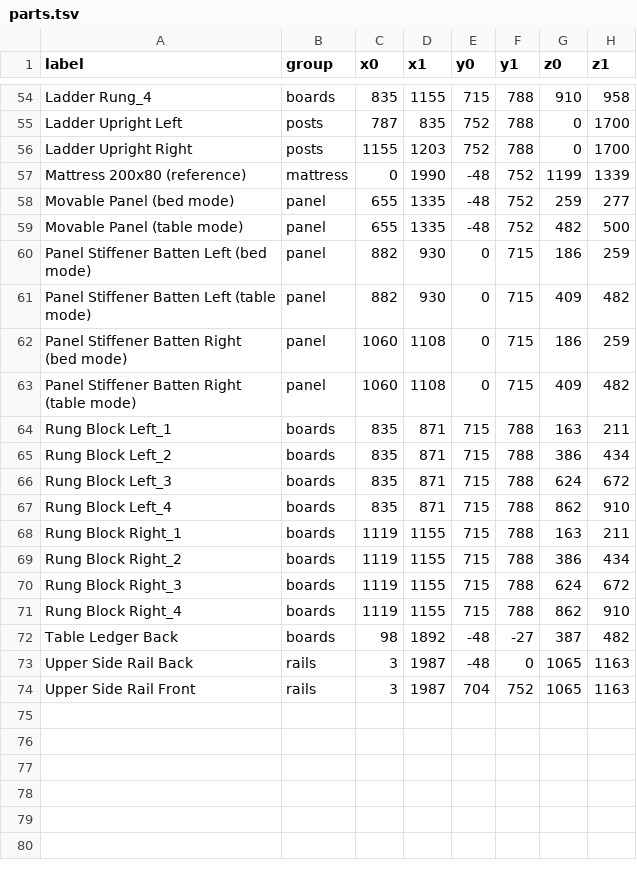
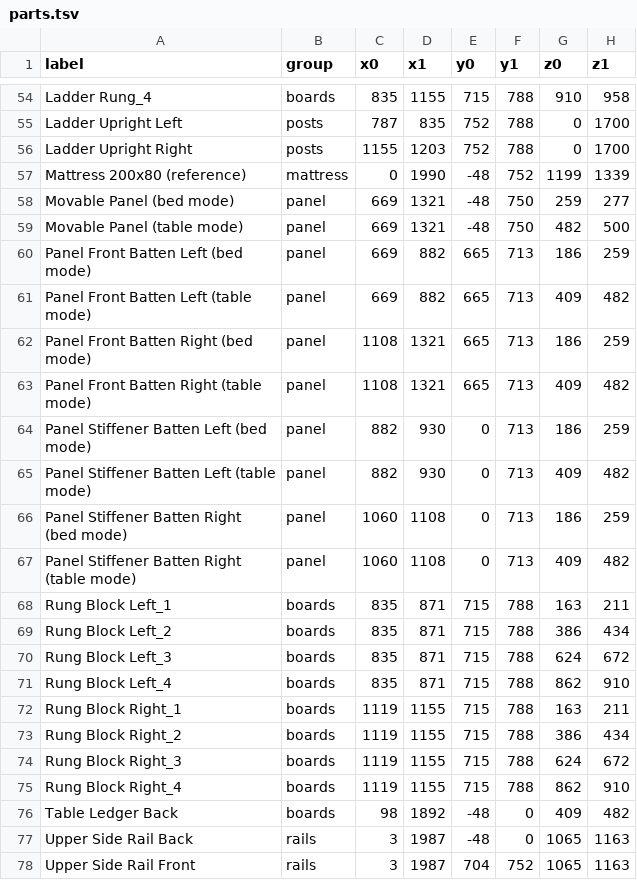
Before and after one commit to Starefossen/snekkerbua, a TSV file: parts.tsv, drawn as a sheet; only a part is shown, gaps mark what is left out.

```diff
--- a/parts.tsv
+++ b/parts.tsv
@@ -57,8 +57,12 @@ Ladder Upright Right	posts	1155	1203	752	788	0	1700
 Mattress 200x80 (reference)	mattress	0	1990	-48	752	1199	1339
-Movable Panel (bed mode)	panel	655	1335	-48	752	259	277
-Movable Panel (table mode)	panel	655	1335	-48	752	482	500
-Panel Stiffener Batten Left (bed mode)	panel	882	930	0	715	186	259
-Panel Stiffener Batten Left (table mode)	panel	882	930	0	715	409	482
-Panel Stiffener Batten Right (bed mode)	panel	1060	1108	0	715	186	259
-Panel Stiffener Batten Right (table mode)	panel	1060	1108	0	715	409	482
+Movable Panel (bed mode)	panel	669	1321	-48	750	259	277
+Movable Panel (table mode)	panel	669	1321	-48	750	482	500
+Panel Front Batten Left (bed mode)	panel	669	882	665	713	186	259
+Panel Front Batten Left (table mode)	panel	669	882	665	713	409	482
+Panel Front Batten Right (bed mode)	panel	1108	1321	665	713	186	259
+Panel Front Batten Right (table mode)	panel	1108	1321	665	713	409	482
+Panel Stiffener Batten Left (bed mode)	panel	882	930	0	713	186	259
+Panel Stiffener Batten Left (table mode)	panel	882	930	0	713	409	482
+Panel Stiffener Batten Right (bed mode)	panel	1060	1108	0	713	186	259
+Panel Stiffener Batten Right (table mode)	panel	1060	1108	0	713	409	482
 Rung Block Left_1	boards	835	871	715	788	163	211
@@ -71,3 +75,3 @@ Rung Block Right_3	boards	1119	1155	715	788	624	672
 Rung Block Right_4	boards	1119	1155	715	788	862	910
-Table Ledger Back	boards	98	1892	-48	-27	387	482
+Table Ledger Back	boards	98	1892	-48	0	409	482
 Upper Side Rail Back	rails	3	1987	-48	0	1065	1163
```
Also changed, not shown: 1 other file.
